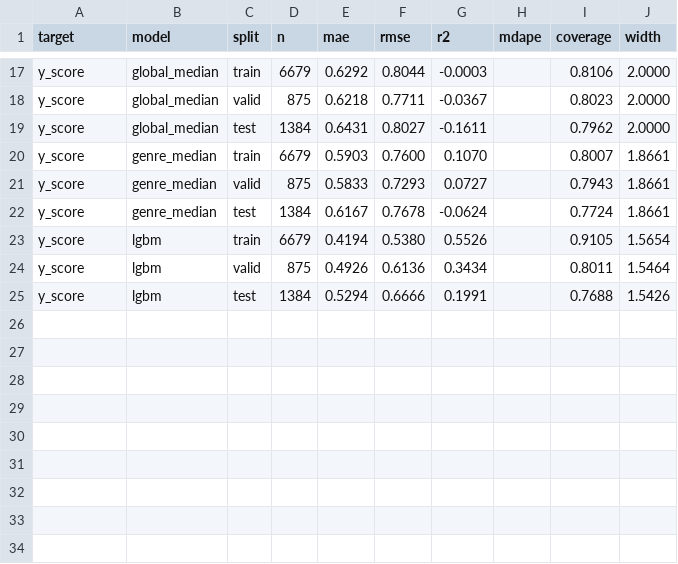
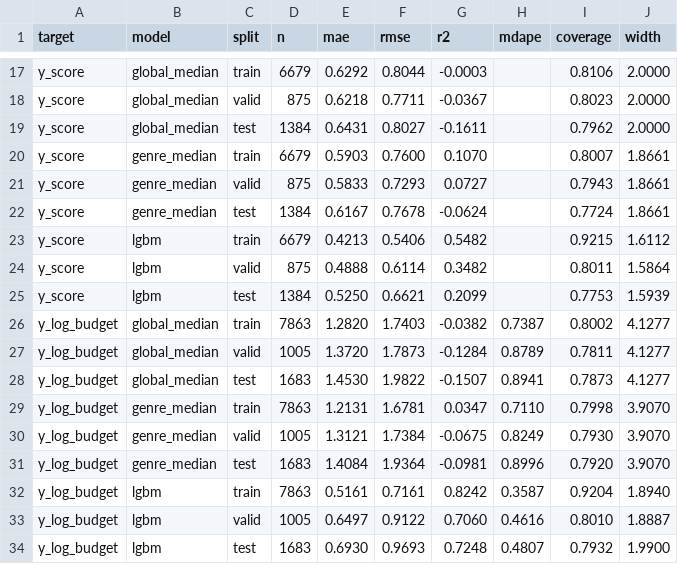
Before and after one commit to Tsomaros/Movies_Project, a CSV file: ml/reports/models.csv, drawn as a sheet; only a part is shown, gaps mark what is left out; the diff covers the shown part only.

```diff
--- a/ml/reports/models.csv
+++ b/ml/reports/models.csv
@@ -22,4 +22,13 @@ y_score,genre_median,valid,875,0.5833,0.7293,0.0727,,0.7943,1.8661
 y_score,genre_median,test,1384,0.6167,0.7678,-0.0624,,0.7724,1.8661
-y_score,lgbm,train,6679,0.4194,0.5380,0.5526,,0.9105,1.5654
-y_score,lgbm,valid,875,0.4926,0.6136,0.3434,,0.8011,1.5464
-y_score,lgbm,test,1384,0.5294,0.6666,0.1991,,0.7688,1.5426
+y_score,lgbm,train,6679,0.4213,0.5406,0.5482,,0.9215,1.6112
+y_score,lgbm,valid,875,0.4888,0.6114,0.3482,,0.8011,1.5864
+y_score,lgbm,test,1384,0.5250,0.6621,0.2099,,0.7753,1.5939
+y_log_budget,global_median,train,7863,1.2820,1.7403,-0.0382,0.7387,0.8002,4.1277
+y_log_budget,global_median,valid,1005,1.3720,1.7873,-0.1284,0.8789,0.7811,4.1277
+y_log_budget,global_median,test,1683,1.4530,1.9822,-0.1507,0.8941,0.7873,4.1277
+y_log_budget,genre_median,train,7863,1.2131,1.6781,0.0347,0.7110,0.7998,3.9070
+y_log_budget,genre_median,valid,1005,1.3121,1.7384,-0.0675,0.8249,0.7930,3.9070
+y_log_budget,genre_median,test,1683,1.4084,1.9364,-0.0981,0.8996,0.7920,3.9070
+y_log_budget,lgbm,train,7863,0.5161,0.7161,0.8242,0.3587,0.9204,1.8940
+y_log_budget,lgbm,valid,1005,0.6497,0.9122,0.7060,0.4616,0.8010,1.8887
+y_log_budget,lgbm,test,1683,0.6930,0.9693,0.7248,0.4807,0.7932,1.9900
```
Also changed, not shown: 34 edited cells elsewhere in this file, ml/reports/coverage_by_year.csv, 7 other files.
